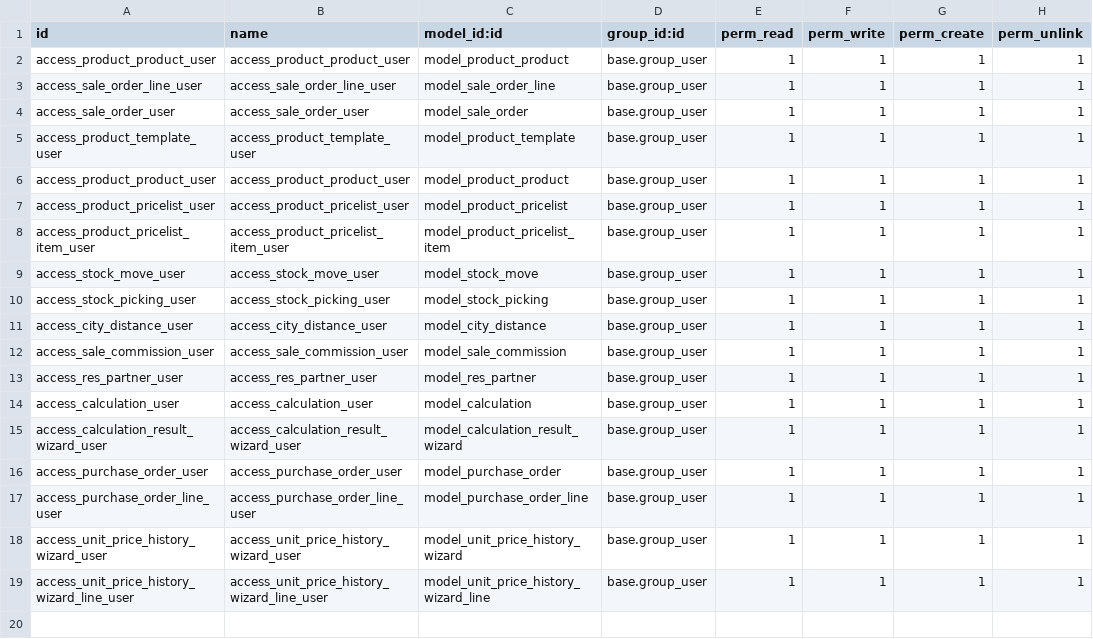
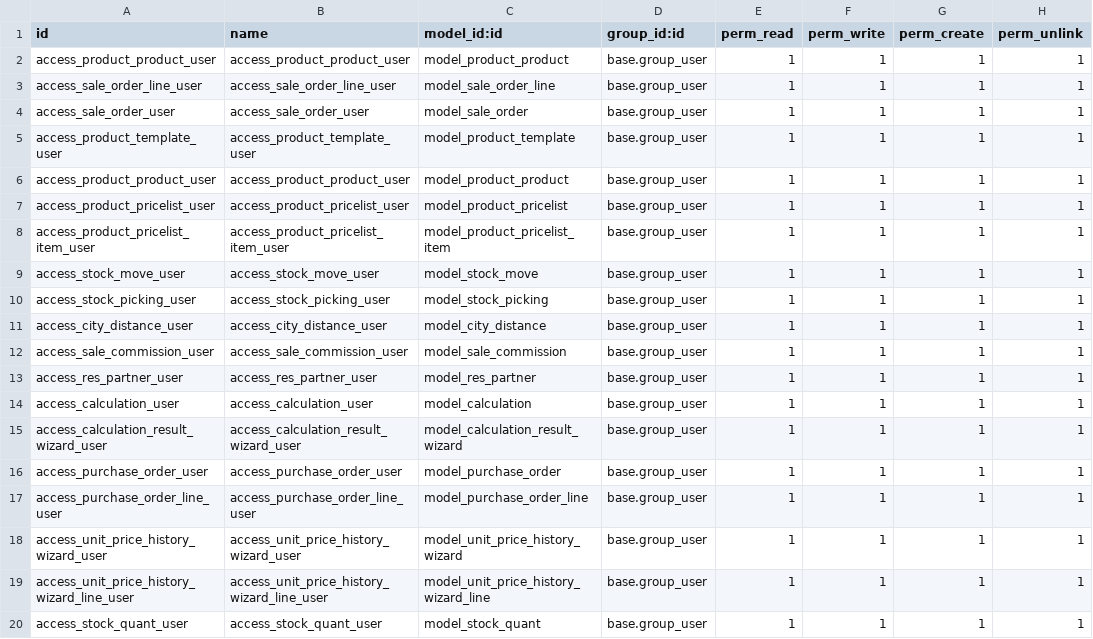
Before and after one commit to mitraraj-setu/exercise, a CSV file: Sale_Order_Modified/security/ir.model.access.csv, drawn as a sheet.

Commit message:
[IM][ADD]Sale Order Modified files added

```diff
--- a/Sale_Order_Modified/security/ir.model.access.csv
+++ b/Sale_Order_Modified/security/ir.model.access.csv
@@ -19 +19,2 @@ access_unit_price_history_wizard_user,access_unit_price_history_wizard_user,mode
 access_unit_price_history_wizard_line_user,access_unit_price_history_wizard_line_user,model_unit_price_history_wizard_line,base.group_user,1,1,1,1
+access_stock_quant_user,access_stock_quant_user,model_stock_quant,base.group_user,1,1,1,1
```
Also changed, not shown: 5 other files.
